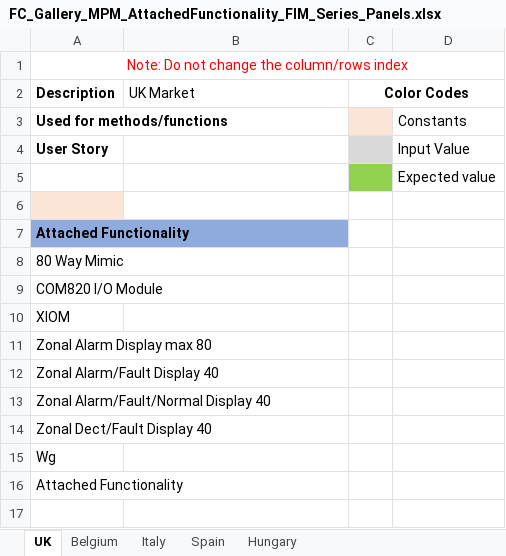
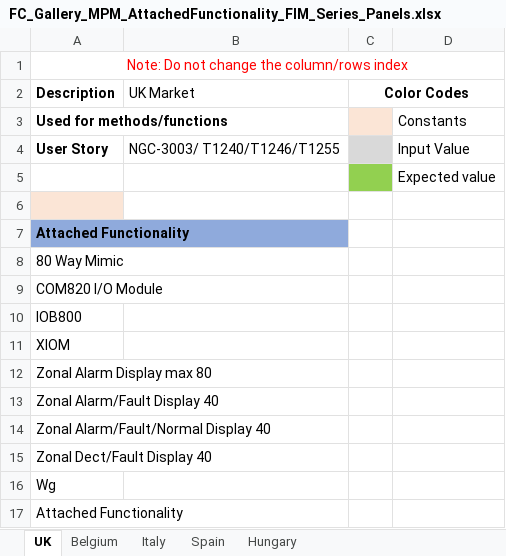
Before and after one commit to rohanpaw/DesktopInt, an Excel workbook: Test Data/FC_Gallery_MPM_AttachedFunctionality_FIM_Series_Panels.xlsx, sheet UK, drawn as a sheet; values as stored, in another font and other column widths than the file's, no borders; the diff names each change by its address in the sheet, - before the commit and + after, or states it on an @@ line.

```diff
--- a/Test Data/FC_Gallery_MPM_AttachedFunctionality_FIM_Series_Panels.xlsx (sheet UK)
+++ b/Test Data/FC_Gallery_MPM_AttachedFunctionality_FIM_Series_Panels.xlsx (sheet UK)
-B4 (UK Market): (empty)
+B4 (UK Market): NGC-3003/ T1240/T1246/T1255
+row 10: IOB800
```
Also changed, not shown: Test Data/FC_Gallery_AttachedFunctionality_FIM_Node.xlsx, Test Data/FC_Gallery_Miscellaneous_FC_Series_Panels.xlsx, 16 other files.
